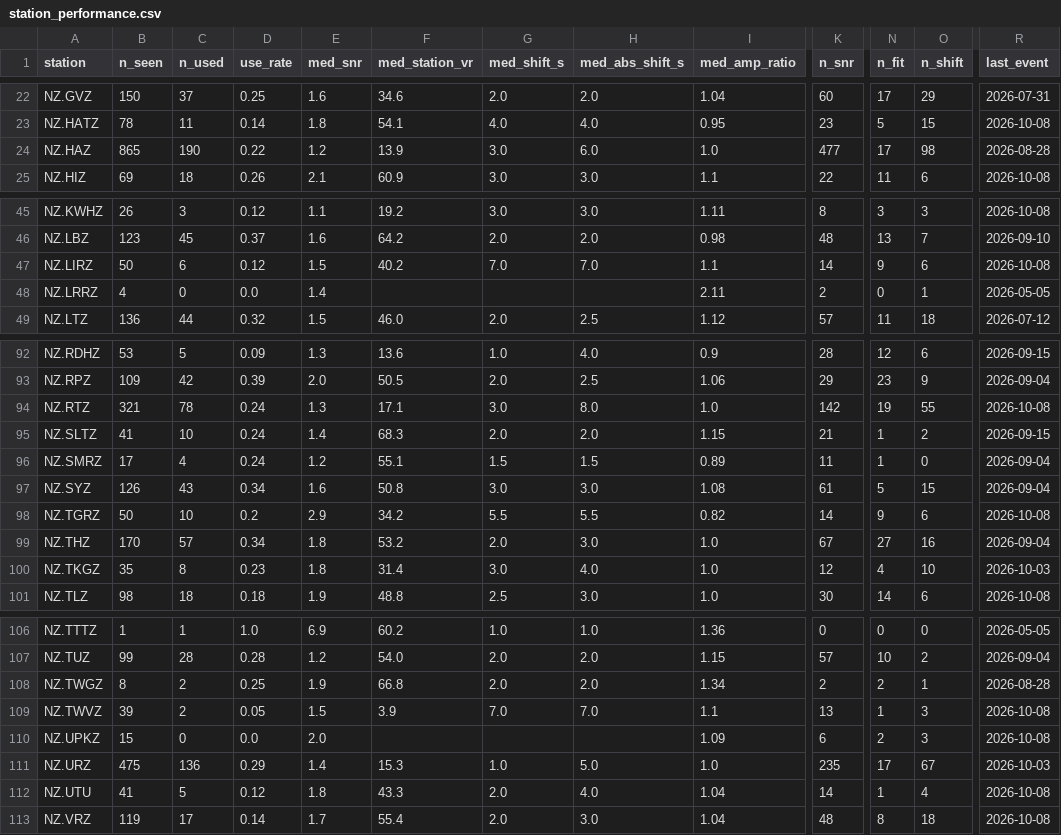
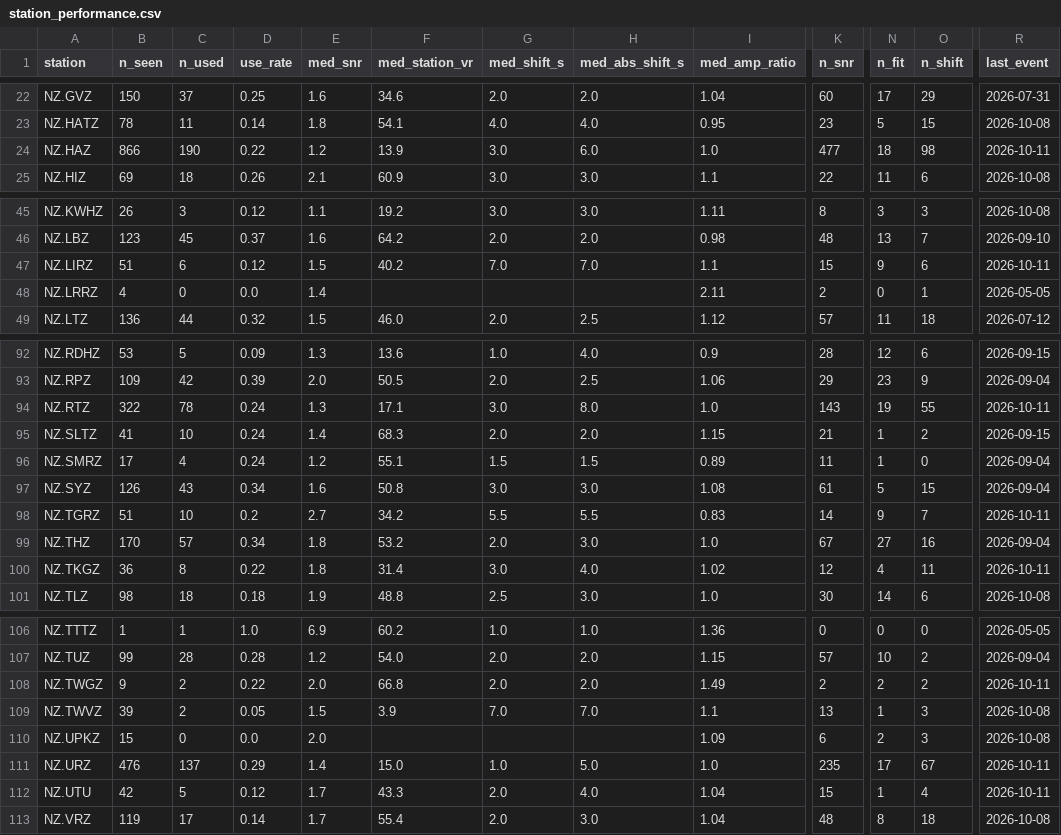
Before and after one commit to Dani-Lindsay/auto_tdmt_NZ, a CSV file: station_performance.csv, drawn as a sheet; only a part is shown, gaps mark what is left out; the diff covers the shown part only; the diff names each change by its address in the sheet, - before the commit and + after, or states it on an @@ line.

```diff
--- a/station_performance.csv
+++ b/station_performance.csv
-B24 (n_seen): 865
+B24 (n_seen): 866
-N24 (n_fit): 17
+N24 (n_fit): 18
-R24 (last_event): 2026-08-28
+R24 (last_event): 2026-10-11
-B47 (n_seen): 50
+B47 (n_seen): 51
-K47 (n_snr): 14
+K47 (n_snr): 15
-R47 (last_event): 2026-10-08
+R47 (last_event): 2026-10-11
-B94 (n_seen): 321
+B94 (n_seen): 322
-K94 (n_snr): 142
+K94 (n_snr): 143
-R94 (last_event): 2026-10-08
+R94 (last_event): 2026-10-11
-B98 (n_seen): 50
+B98 (n_seen): 51
-E98 (med_snr): 2.9
+E98 (med_snr): 2.7
-I98 (med_amp_ratio): 0.82
+I98 (med_amp_ratio): 0.83
-O98 (n_shift): 6
+O98 (n_shift): 7
-R98 (last_event): 2026-10-08
+R98 (last_event): 2026-10-11
-B100 (n_seen): 35
+B100 (n_seen): 36
-D100 (use_rate): 0.23
+D100 (use_rate): 0.22
-I100 (med_amp_ratio): 1.0
+I100 (med_amp_ratio): 1.02
-O100 (n_shift): 10
+O100 (n_shift): 11
-R100 (last_event): 2026-10-03
+R100 (last_event): 2026-10-11
-B108 (n_seen): 8
+B108 (n_seen): 9
-D108 (use_rate): 0.25
+D108 (use_rate): 0.22
-E108 (med_snr): 1.9
+E108 (med_snr): 2.0
-I108 (med_amp_ratio): 1.34
+I108 (med_amp_ratio): 1.49
-O108 (n_shift): 1
+O108 (n_shift): 2
-R108 (last_event): 2026-08-28
+R108 (last_event): 2026-10-11
-B111 (n_seen): 475
+B111 (n_seen): 476
-C111 (n_used): 136
+C111 (n_used): 137
-F111 (med_station_vr): 15.3
+F111 (med_station_vr): 15.0
-R111 (last_event): 2026-10-03
+R111 (last_event): 2026-10-11
-B112 (n_seen): 41
+B112 (n_seen): 42
-E112 (med_snr): 1.8
+E112 (med_snr): 1.7
-K112 (n_snr): 14
+K112 (n_snr): 15
-R112 (last_event): 2026-10-08
+R112 (last_event): 2026-10-11
```
Also changed, not shown: 31 edited cells elsewhere in this file, catalogue.csv, not_published.csv, 3 other files.
